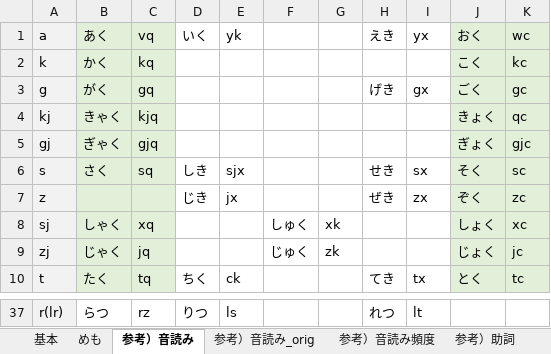
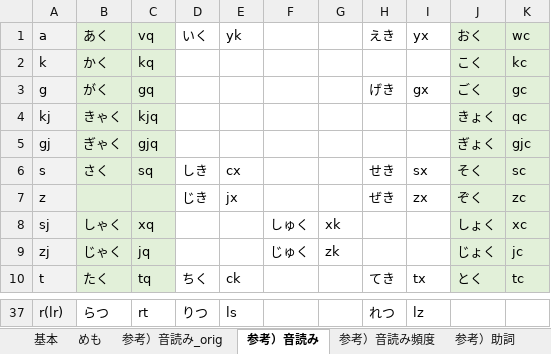
Before and after one commit to rytzk/SharePool, an Excel workbook: EARCT-rsch2-beta.xlsx, sheet 参考）音読み, drawn as a sheet; only a part is shown, gaps mark what is left out; values as stored, in another font and other column widths than the file's, no borders; conditional formats not drawn; the diff covers the shown part only; the diff names each change by its address in the sheet, - before the commit and + after, or states it on an @@ line.

```diff
--- a/EARCT-rsch2-beta.xlsx (sheet 参考）音読み)
+++ b/EARCT-rsch2-beta.xlsx (sheet 参考）音読み)
@@ sheet tab order changed: 基本 | めも | 参考）音読み_orig | 参考）音読み | 参考）音読み頻度 | 参考）助詞 @@
-E6 (yk): sjx
+E6 (yk): cx
-C37 (vq): rz
+C37 (vq): rt
-I37 (yx): lt
+I37 (yx): lz
```
Also changed, not shown: 31 edited cells elsewhere in this sheet, sheet 基本, formulas that keep their value.
